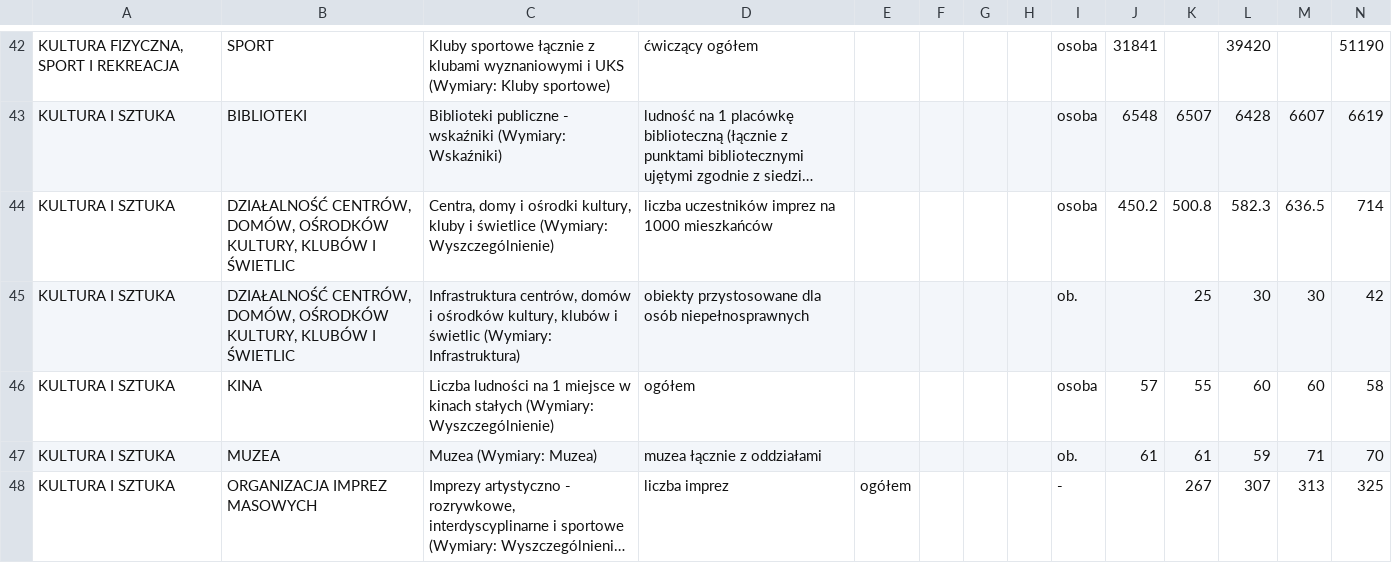
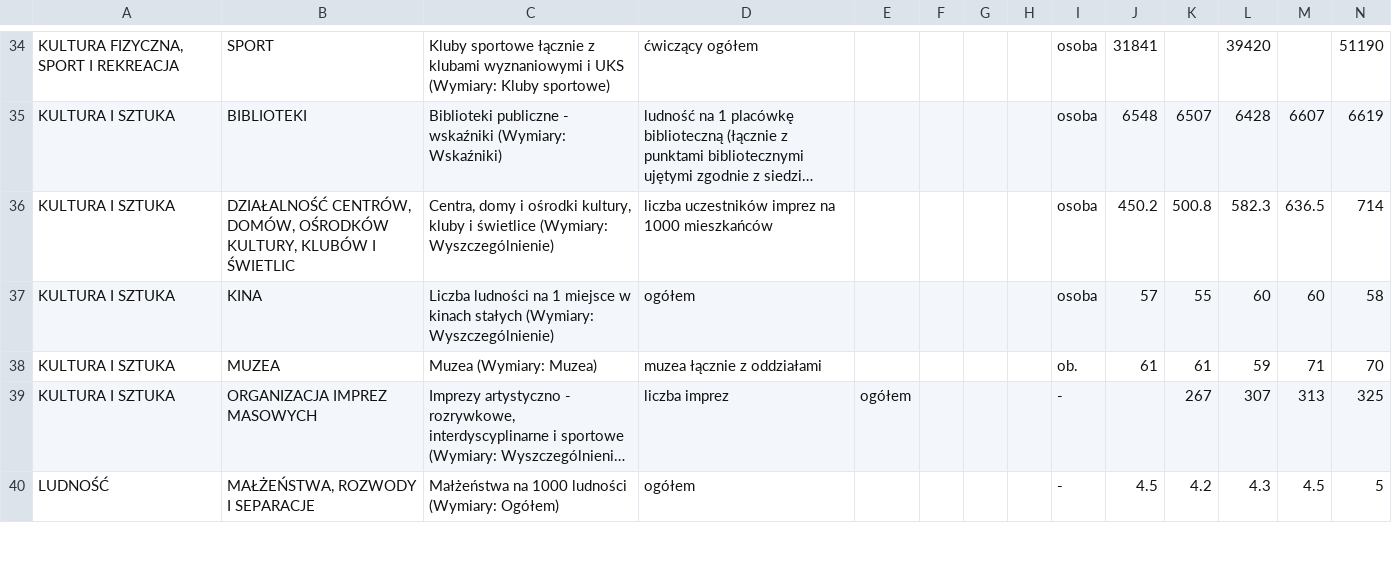
Before and after one commit to Lepruz/gus-data-filter, a CSV file: filtered_factors/factors.csv, drawn as a sheet; only a part is shown, gaps mark what is left out; the shorter side is filled out with more unchanged rows; long unchanged cells end in …; rows hold the shown columns only; the diff covers the shown part only; the diff names each change by its address in the sheet, - before the commit and + after, or states it on an @@ line.

Commit message:
Remove factors that are empty in some cities

```diff
--- a/filtered_factors/factors.csv
+++ b/filtered_factors/factors.csv
-row 45: KULTURA I SZTUKA | DZIAŁALNOŚĆ CENTRÓW, DOMÓW, OŚRODKÓW KULTURY, KLUBÓW I ŚWIETLIC | Infrastruktura centrów, domów i ośrodków kultury, klubów i świetlic (Wymiary: Infrastruktura) | obiekty przystosowane dla osób niepełnosprawnych |  |  |  |  | ob. |  | 25 | 30 | 30 | 42
```
Also changed, not shown: 12 removed rows elsewhere in this file, gus_csv/filtered/Bydgoszcz.csv, gus_csv/filtered/Częstochowa.csv, 29 other files.
